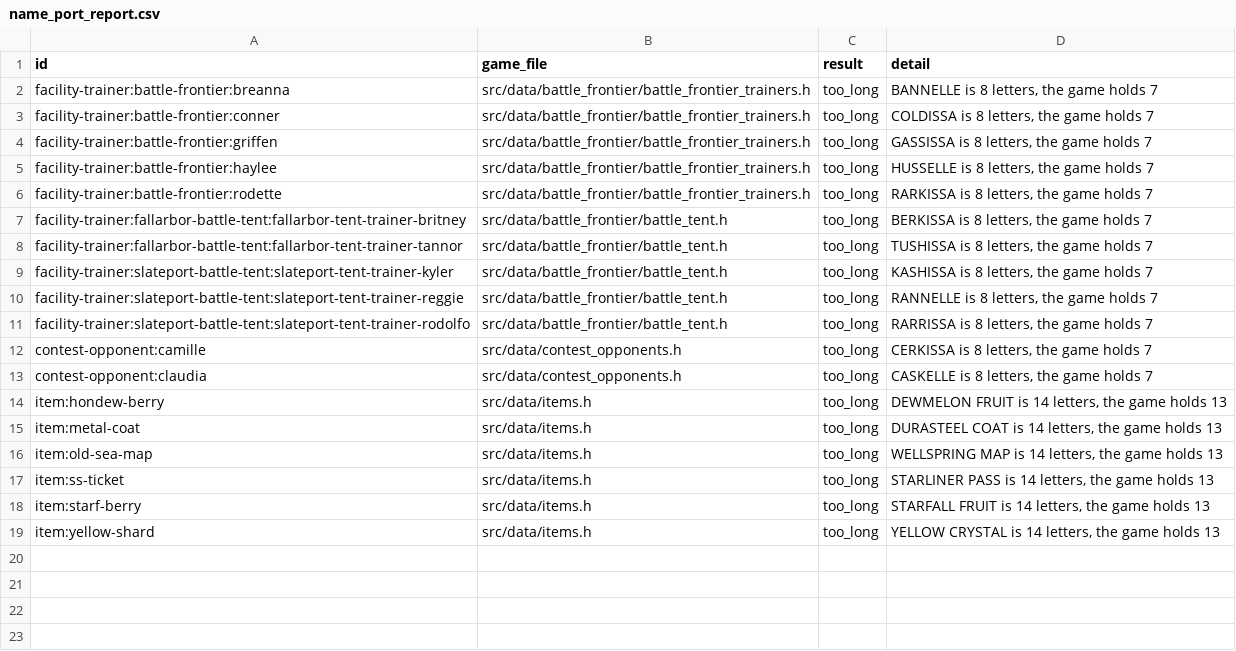
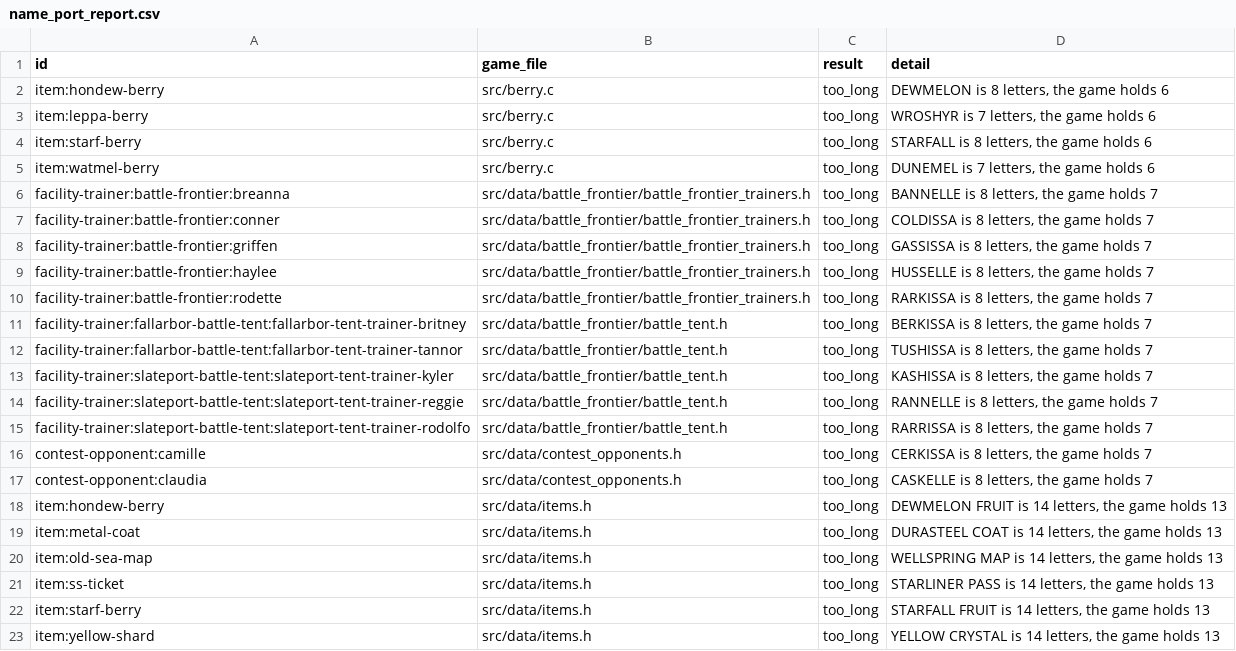
Before and after one commit to spencerlepine/pokeemerald, a CSV file: wiki/database/name_port_report.csv, drawn as a sheet.

Commit message:
Port the fruit short names (src/berry.c) from the item names
port_names.py: CHERI -> JOGAN and so on, the item's Star Wars name without FRUIT (39 fruits).
DEWMELON, WROSHYR, STARFALL and DUNEMEL are longer than the 6-letter slot: left as Emerald's and
listed in name_port_report.csv.

```diff
--- a/wiki/database/name_port_report.csv
+++ b/wiki/database/name_port_report.csv
@@ -1,2 +1,6 @@
 id,game_file,result,detail
+item:hondew-berry,src/berry.c,too_long,"DEWMELON is 8 letters, the game holds 6"
+item:leppa-berry,src/berry.c,too_long,"WROSHYR is 7 letters, the game holds 6"
+item:starf-berry,src/berry.c,too_long,"STARFALL is 8 letters, the game holds 6"
+item:watmel-berry,src/berry.c,too_long,"DUNEMEL is 7 letters, the game holds 6"
 facility-trainer:battle-frontier:breanna,src/data/battle_frontier/battle_frontier_trainers.h,too_long,"BANNELLE is 8 letters, the game holds 7"
```
Also changed, not shown: 3 other files.
